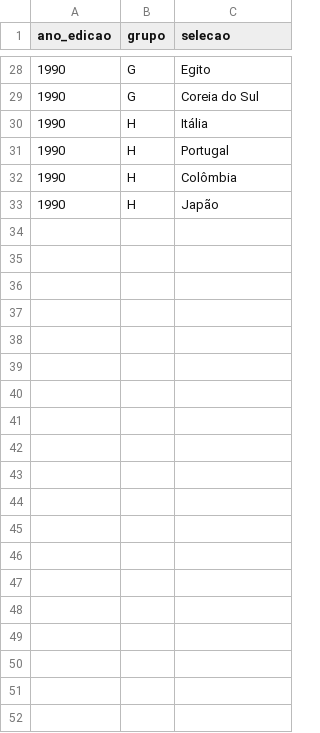
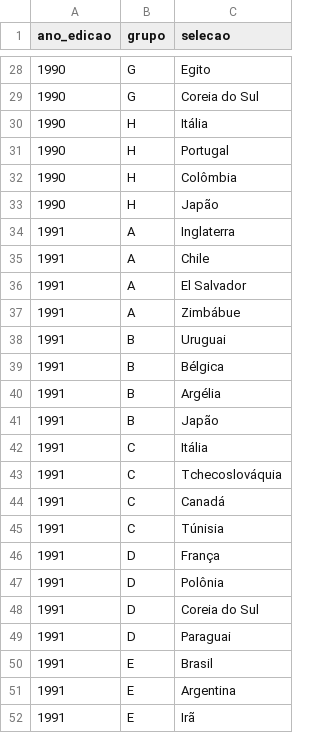
Before and after one commit to murilosoriano5-lgtm/copas-mundo-historico, a CSV file: data/grupos.csv, drawn as a sheet; only a part is shown, gaps mark what is left out; the diff covers the shown part only; the diff names each change by its address in the sheet, - before the commit and + after, or states it on an @@ line.

```diff
--- a/data/grupos.csv
+++ b/data/grupos.csv
+row 34: 1991 | A | Inglaterra
+row 35: 1991 | A | Chile
+row 36: 1991 | A | El Salvador
+row 37: 1991 | A | Zimbábue
+row 38: 1991 | B | Uruguai
+row 39: 1991 | B | Bélgica
+row 40: 1991 | B | Argélia
+row 41: 1991 | B | Japão
+row 42: 1991 | C | Itália
+row 43: 1991 | C | Tchecoslováquia
+row 44: 1991 | C | Canadá
+row 45: 1991 | C | Túnisia
+row 46: 1991 | D | França
+row 47: 1991 | D | Polônia
+row 48: 1991 | D | Coreia do Sul
+row 49: 1991 | D | Paraguai
+row 50: 1991 | E | Brasil
+row 51: 1991 | E | Argentina
+row 52: 1991 | E | Irã
```
Also changed, not shown: 13 added rows elsewhere in this file, data/edicoes.csv, data/potes.csv, 3 other files.
